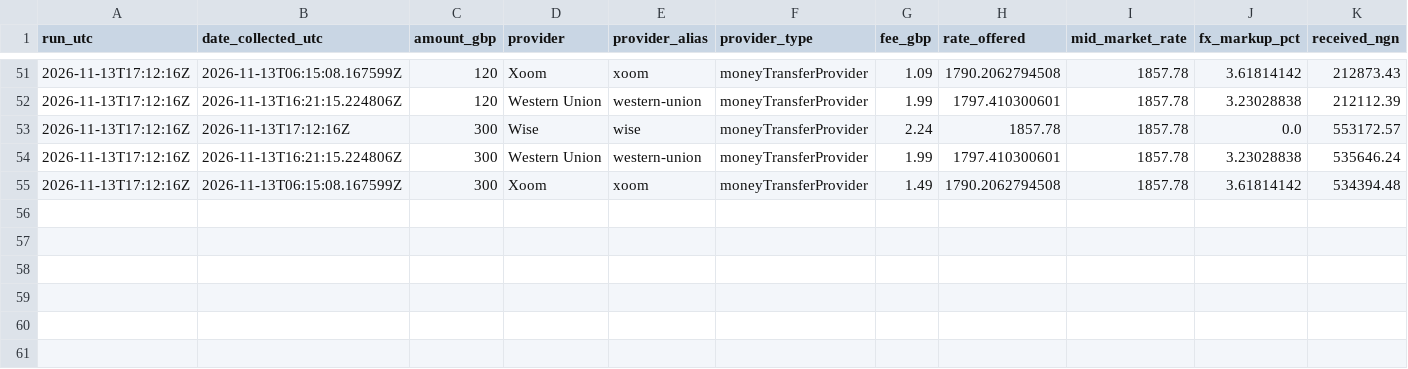
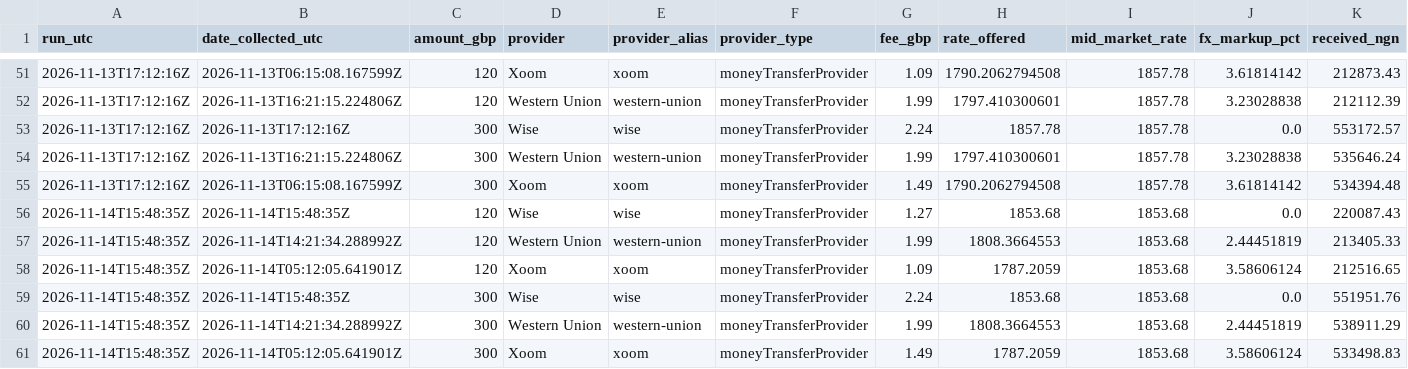
Before and after one commit to jonathankadiri0/uk-ng-remittance, a CSV file: data/quotes.csv, drawn as a sheet; only a part is shown, gaps mark what is left out; rows hold the shown columns only; the diff names each change by its address in the sheet, - before the commit and + after, or states it on an @@ line.

```diff
--- a/data/quotes.csv
+++ b/data/quotes.csv
+row 56: 2026-11-14T15:48:35Z | 2026-11-14T15:48:35Z | 120 | Wise | wise | moneyTransferProvider | 1.27 | 1853.68 | 1853.68 | 0.0 | 220087.43
+row 57: 2026-11-14T15:48:35Z | 2026-11-14T14:21:34.288992Z | 120 | Western Union | western-union | moneyTransferProvider | 1.99 | 1808.3664553 | 1853.68 | 2.44451819 | 213405.33
+row 58: 2026-11-14T15:48:35Z | 2026-11-14T05:12:05.641901Z | 120 | Xoom | xoom | moneyTransferProvider | 1.09 | 1787.2059 | 1853.68 | 3.58606124 | 212516.65
+row 59: 2026-11-14T15:48:35Z | 2026-11-14T15:48:35Z | 300 | Wise | wise | moneyTransferProvider | 2.24 | 1853.68 | 1853.68 | 0.0 | 551951.76
+row 60: 2026-11-14T15:48:35Z | 2026-11-14T14:21:34.288992Z | 300 | Western Union | western-union | moneyTransferProvider | 1.99 | 1808.3664553 | 1853.68 | 2.44451819 | 538911.29
+row 61: 2026-11-14T15:48:35Z | 2026-11-14T05:12:05.641901Z | 300 | Xoom | xoom | moneyTransferProvider | 1.49 | 1787.2059 | 1853.68 | 3.58606124 | 533498.83
```
Also changed, not shown: 2 other files.
